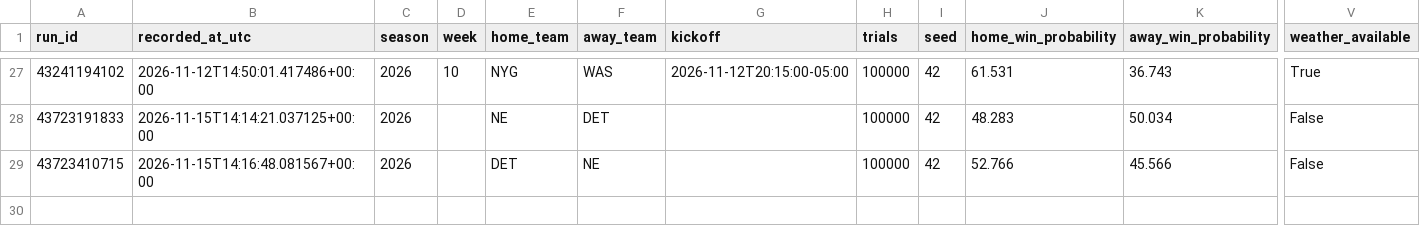
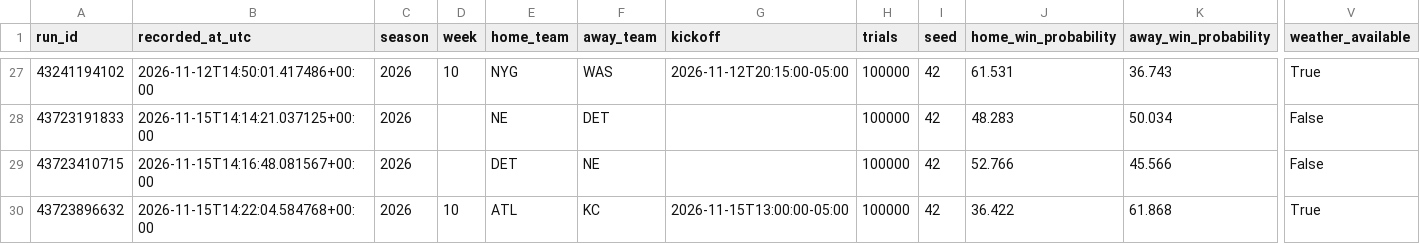
Before and after one commit to dlamb9215/Douglas-Lamb, a CSV file: nfl_forecast_ledger.csv, drawn as a sheet; only a part is shown, gaps mark what is left out; rows hold the shown columns only; the diff names each change by its address in the sheet, - before the commit and + after, or states it on an @@ line.

```diff
--- a/nfl_forecast_ledger.csv
+++ b/nfl_forecast_ledger.csv
+row 30: 43723896632 | 2026-11-15T14:22:04.584768+00:00 | 2026 | 10 | ATL | KC | 2026-11-15T13:00:00-05:00 | 100000 | 42 | 36.422 | 61.868 | True
```
